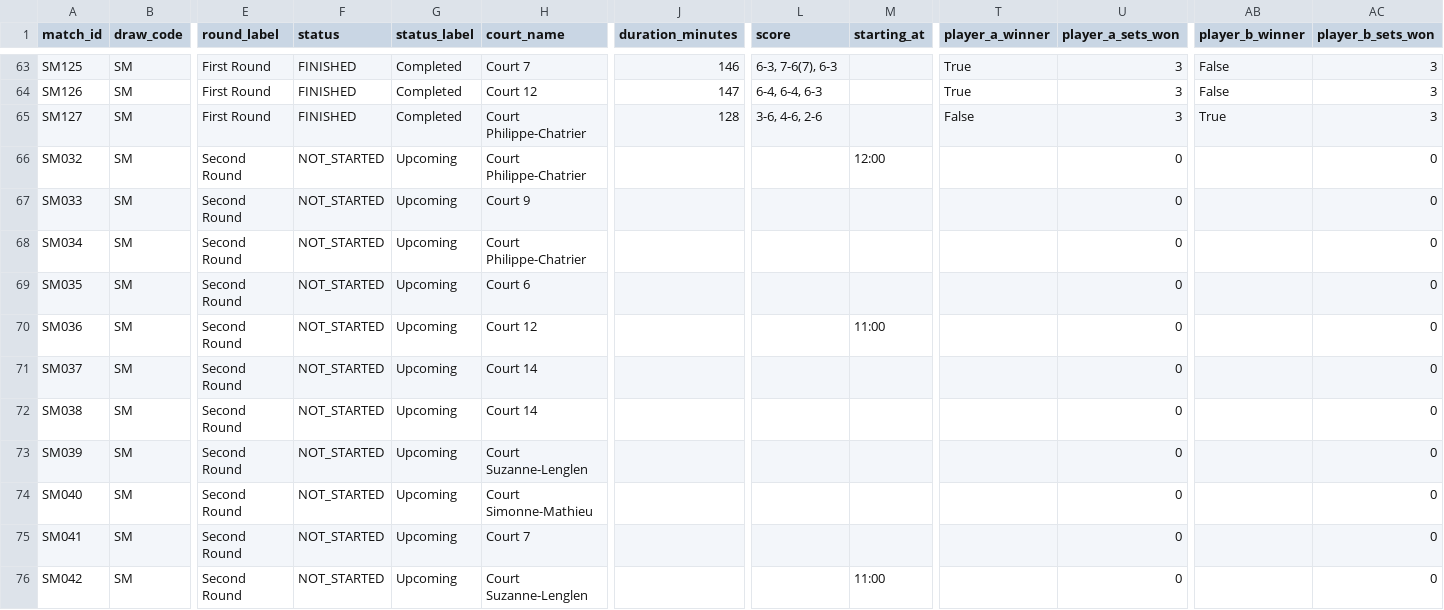
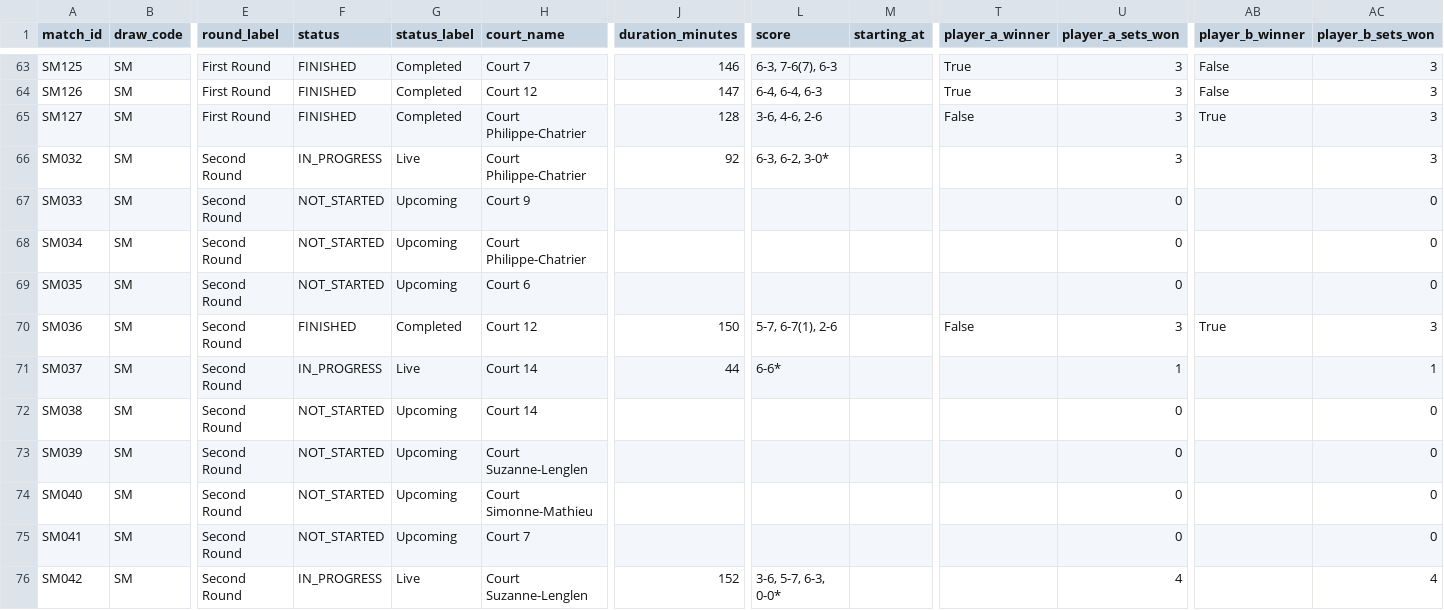
Before and after one commit to 3573b4n/roland-data-garros, a CSV file: data/matches.csv, drawn as a sheet; only a part is shown, gaps mark what is left out; the diff covers the shown part only; the diff names each change by its address in the sheet, - before the commit and + after, or states it on an @@ line.

```diff
--- a/data/matches.csv
+++ b/data/matches.csv
-F66 (status): NOT_STARTED
+F66 (status): IN_PROGRESS
-G66 (status_label): Upcoming
+G66 (status_label): Live
-J66 (duration_minutes): (empty)
+J66 (duration_minutes): 92
-L66 (score): (empty)
+L66 (score): 6-3, 6-2, 3-0*
-M66 (starting_at): 12:00
+M66 (starting_at): (empty)
-U66 (player_a_sets_won): 0
+U66 (player_a_sets_won): 3
-AC66 (player_b_sets_won): 0
+AC66 (player_b_sets_won): 3
-F70 (status): NOT_STARTED
+F70 (status): FINISHED
-G70 (status_label): Upcoming
+G70 (status_label): Completed
-J70 (duration_minutes): (empty)
+J70 (duration_minutes): 150
-L70 (score): (empty)
+L70 (score): 5-7, 6-7(1), 2-6
-M70 (starting_at): 11:00
+M70 (starting_at): (empty)
-T70 (player_a_winner): (empty)
+T70 (player_a_winner): False
-U70 (player_a_sets_won): 0
+U70 (player_a_sets_won): 3
-AB70 (player_b_winner): (empty)
+AB70 (player_b_winner): True
-AC70 (player_b_sets_won): 0
+AC70 (player_b_sets_won): 3
-F71 (status): NOT_STARTED
+F71 (status): IN_PROGRESS
-G71 (status_label): Upcoming
+G71 (status_label): Live
-J71 (duration_minutes): (empty)
+J71 (duration_minutes): 44
-L71 (score): (empty)
+L71 (score): 6-6*
-U71 (player_a_sets_won): 0
+U71 (player_a_sets_won): 1
-AC71 (player_b_sets_won): 0
+AC71 (player_b_sets_won): 1
-F76 (status): NOT_STARTED
+F76 (status): IN_PROGRESS
-G76 (status_label): Upcoming
+G76 (status_label): Live
-J76 (duration_minutes): (empty)
+J76 (duration_minutes): 152
-L76 (score): (empty)
+L76 (score): 3-6, 5-7, 6-3, 0-0*
-M76 (starting_at): 11:00
+M76 (starting_at): (empty)
-U76 (player_a_sets_won): 0
+U76 (player_a_sets_won): 4
-AC76 (player_b_sets_won): 0
+AC76 (player_b_sets_won): 4
```
Also changed, not shown: 93 edited cells elsewhere in this file, data/players.csv, 1 other file.
